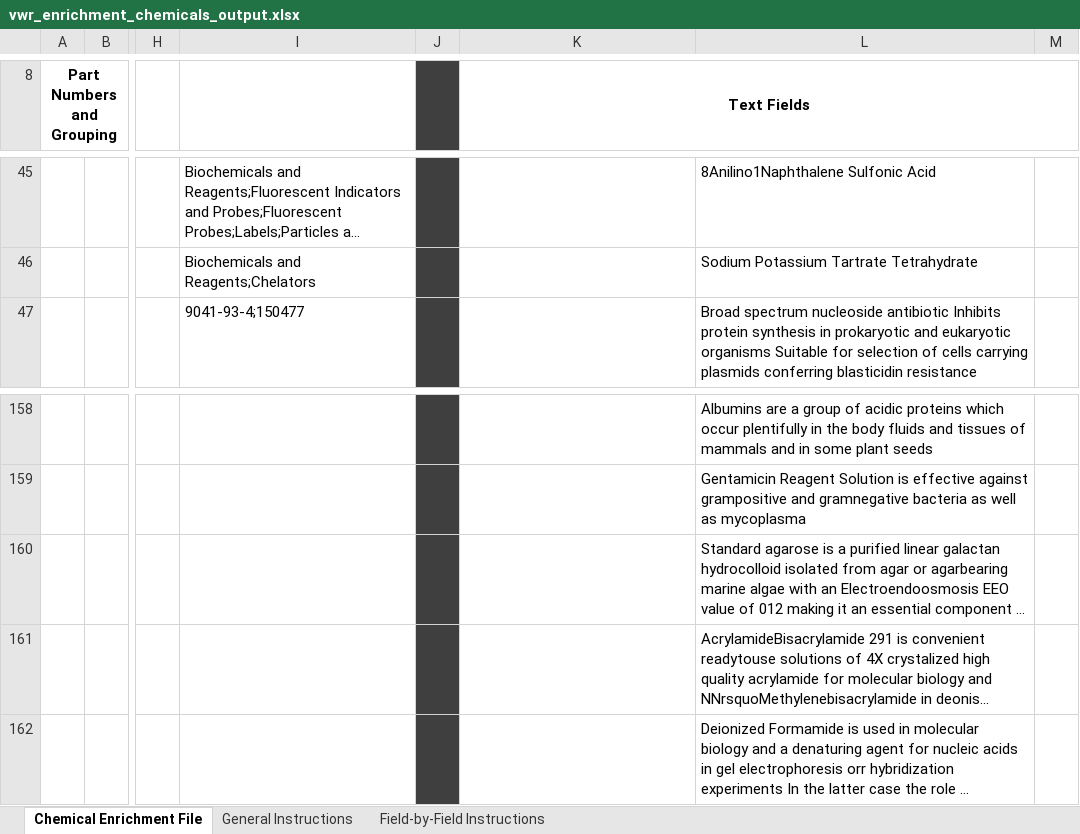
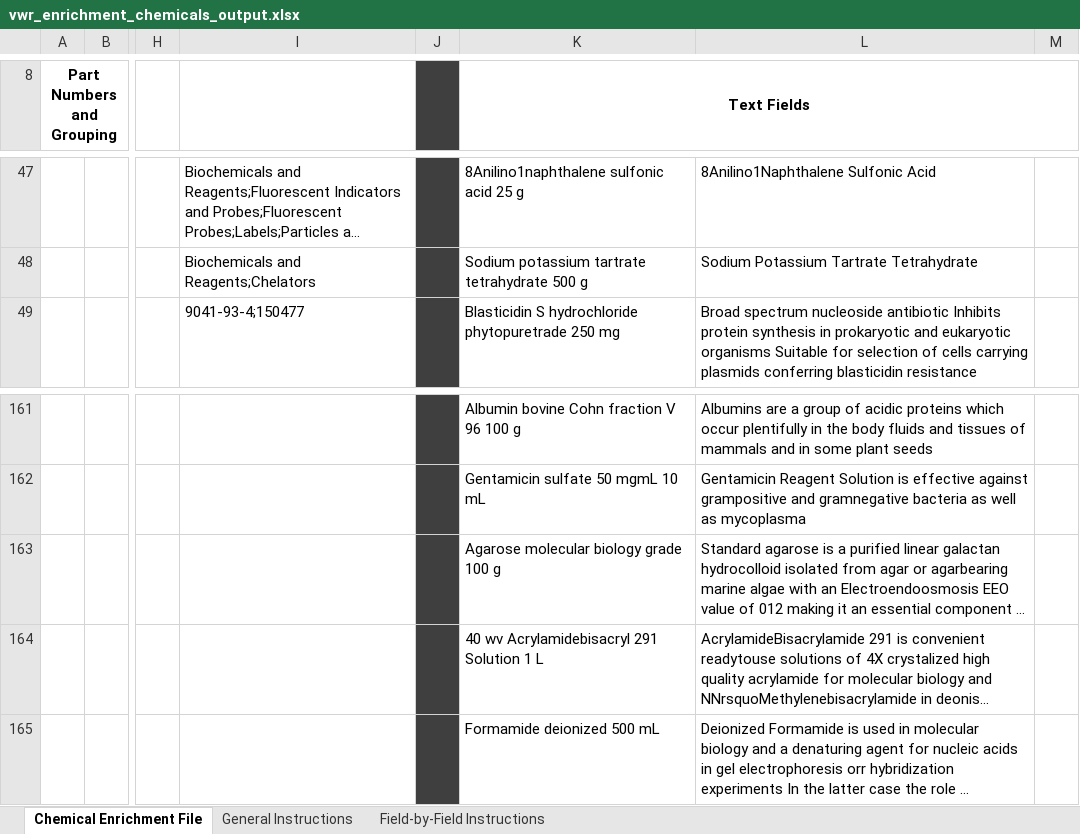
Before and after one commit to CarthagoDelendaEst58/Autofill, an Excel workbook: outputs/enrichment_outputs/vwr_enrichment_chemicals_output.xlsx, sheet Chemical Enrichment File, drawn as a sheet; only a part is shown, gaps mark what is left out; long unchanged cells end in …; values as stored, in another font and other column widths than the file's, no borders; addresses are those after the commit; the diff covers the shown part only; the diff names each change by its address in the sheet, - before the commit and + after, or states it on an @@ line.

```diff
--- a/outputs/enrichment_outputs/vwr_enrichment_chemicals_output.xlsx (sheet Chemical Enrichment File)
+++ b/outputs/enrichment_outputs/vwr_enrichment_chemicals_output.xlsx (sheet Chemical Enrichment File)
-K47 (Text Fields): (empty)
+K47 (Text Fields): 8Anilino1naphthalene sulfonic acid 25 g
-K48 (Text Fields): (empty)
+K48 (Text Fields): Sodium potassium tartrate tetrahydrate 500 g
-K49 (Text Fields): (empty)
+K49 (Text Fields): Blasticidin S hydrochloride phytopuretrade 250 mg
-K161 (Text Fields): (empty)
+K161 (Text Fields): Albumin bovine Cohn fraction V 96 100 g
-K162 (Text Fields): (empty)
+K162 (Text Fields): Gentamicin sulfate 50 mgmL 10 mL
-K163 (Text Fields): (empty)
+K163 (Text Fields): Agarose molecular biology grade 100 g
-K164 (Text Fields): (empty)
+K164 (Text Fields): 40 wv Acrylamidebisacryl 291 Solution 1 L
-K165 (Text Fields): (empty)
+K165 (Text Fields): Formamide deionized 500 mL
```
Also changed, not shown: other rows of this sheet, forms/vwr_enrichment_chemicals.xlsx, input_sheets/Test file.xlsx, 9 other files.
